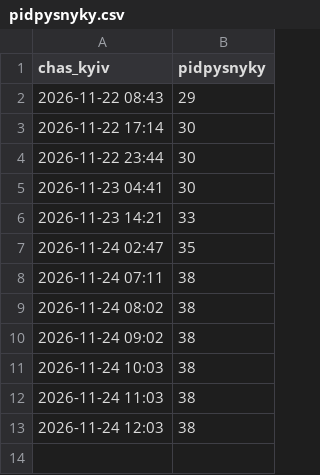
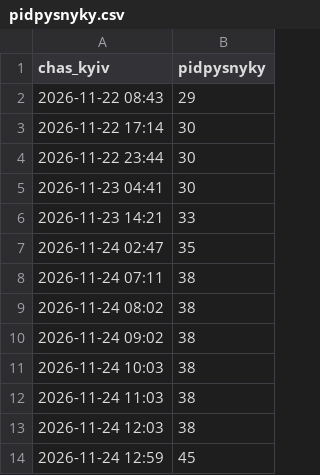
Before and after one commit to ferum3000/vechirnij-media, a CSV file: stats/pidpysnyky.csv, drawn as a sheet.

Commit message:
kanal: 24.11 12:59

```diff
--- a/stats/pidpysnyky.csv
+++ b/stats/pidpysnyky.csv
@@ -13 +13,2 @@ chas_kyiv,pidpysnyky
 2026-11-24 12:03,38
+2026-11-24 12:59,45
```
